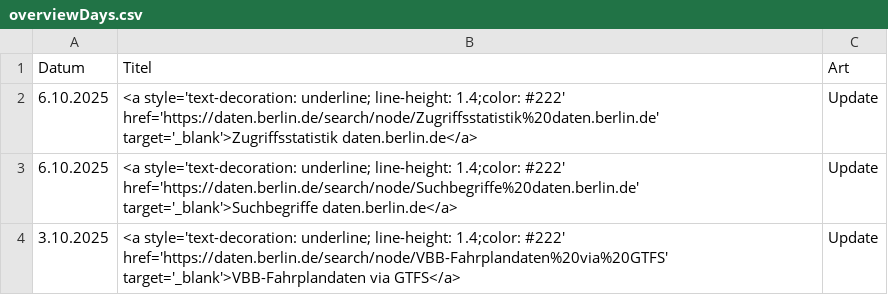
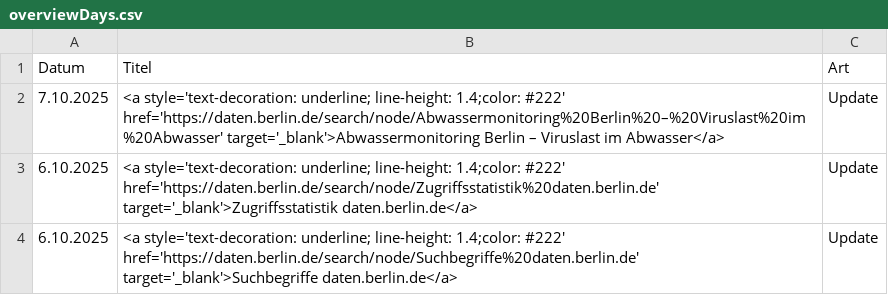
Before and after one commit to technologiestiftung/odis-datenportal-uebersicht, a CSV file: data/overviewDays.csv, drawn as a sheet; only a part is shown; the shorter side is filled out with more unchanged rows.

```diff
--- a/data/overviewDays.csv
+++ b/data/overviewDays.csv
@@ -1,2 +1,3 @@
 Datum,Titel,Art
+7.10.2025,<a style='text-decoration: underline; line-height: 1.4;color: #222' href='https://daten.berlin.de/search/node/Abwassermonitoring%20Berlin%20–%20Viruslast%20im%20Abwasser' target='_blank'>Abwassermonitoring Berlin – Viruslast im Abwasser</a>,Update
 6.10.2025,<a style='text-decoration: underline; line-height: 1.4;color: #222' href='https://daten.berlin.de/search/node/Zugriffsstatistik%20daten.berlin.de' target='_blank'>Zugriffsstatistik daten.berlin.de</a>,Update
```
Also changed, not shown: 1 other file.
